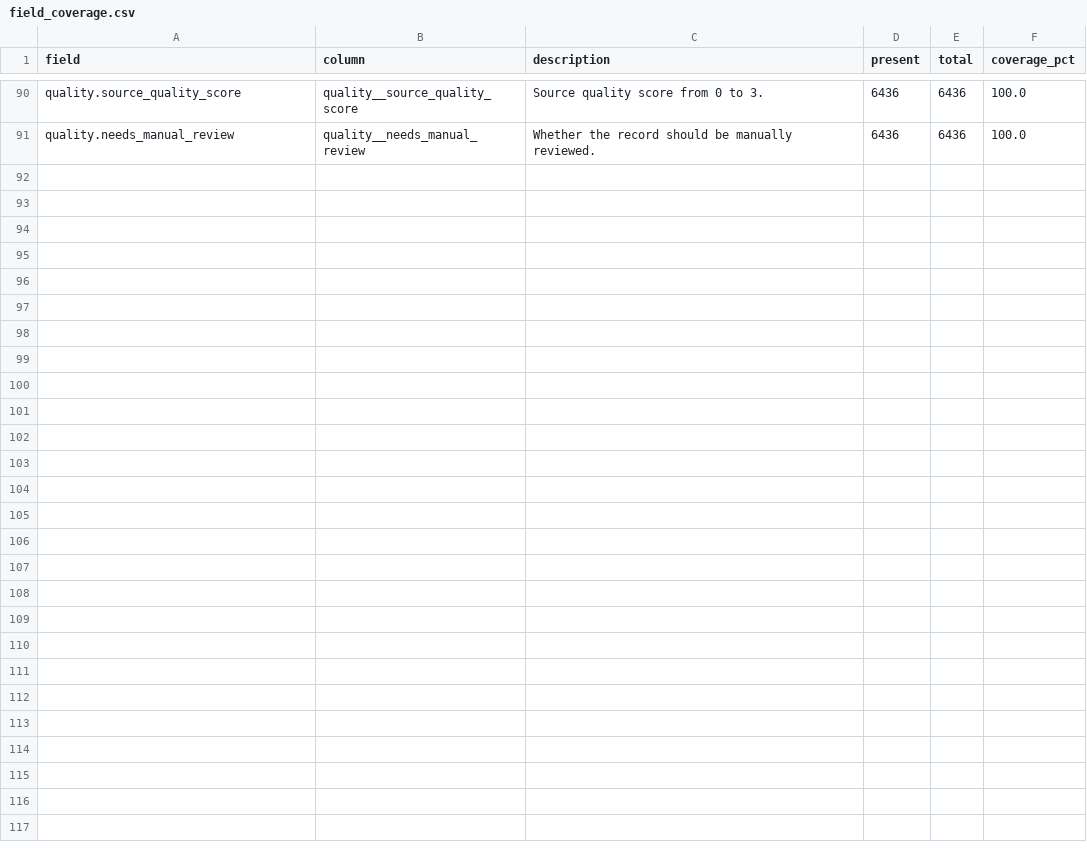
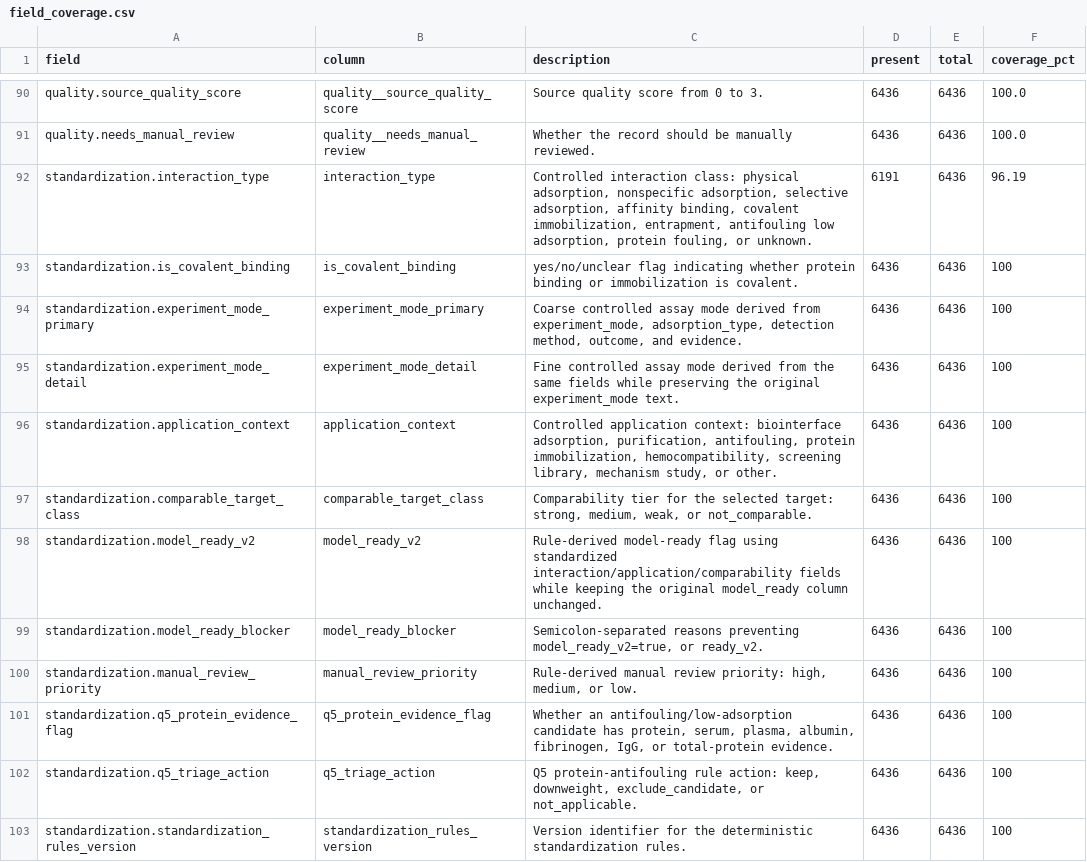
Before and after one commit to sunyrain/PHA, a CSV file: data/curated/pha_scientific_dataset_20260705/metadata/field_coverage.csv, drawn as a sheet; only a part is shown, gaps mark what is left out; the diff names each change by its address in the sheet, - before the commit and + after, or states it on an @@ line.

```diff
--- a/data/curated/pha_scientific_dataset_20260705/metadata/field_coverage.csv
+++ b/data/curated/pha_scientific_dataset_20260705/metadata/field_coverage.csv
+row 92: standardization.interaction_type | interaction_type | Controlled interaction class: physical adsorption, nonspecific adsorption, selective adsorption, affinity binding, covalent immobilization, entrapment, antifouling low adsorption, protein fouling, or unknown. | 6191 | 6436 | 96.19
+row 93: standardization.is_covalent_binding | is_covalent_binding | yes/no/unclear flag indicating whether protein binding or immobilization is covalent. | 6436 | 6436 | 100
+row 94: standardization.experiment_mode_primary | experiment_mode_primary | Coarse controlled assay mode derived from experiment_mode, adsorption_type, detection method, outcome, and evidence. | 6436 | 6436 | 100
+row 95: standardization.experiment_mode_detail | experiment_mode_detail | Fine controlled assay mode derived from the same fields while preserving the original experiment_mode text. | 6436 | 6436 | 100
+row 96: standardization.application_context | application_context | Controlled application context: biointerface adsorption, purification, antifouling, protein immobilization, hemocompatibility, screening library, mechanism study, or other. | 6436 | 6436 | 100
+row 97: standardization.comparable_target_class | comparable_target_class | Comparability tier for the selected target: strong, medium, weak, or not_comparable. | 6436 | 6436 | 100
+row 98: standardization.model_ready_v2 | model_ready_v2 | Rule-derived model-ready flag using standardized interaction/application/comparability fields while keeping the original model_ready column unchanged. | 6436 | 6436 | 100
+row 99: standardization.model_ready_blocker | model_ready_blocker | Semicolon-separated reasons preventing model_ready_v2=true, or ready_v2. | 6436 | 6436 | 100
+row 100: standardization.manual_review_priority | manual_review_priority | Rule-derived manual review priority: high, medium, or low. | 6436 | 6436 | 100
+row 101: standardization.q5_protein_evidence_flag | q5_protein_evidence_flag | Whether an antifouling/low-adsorption candidate has protein, serum, plasma, albumin, fibrinogen, IgG, or total-protein evidence. | 6436 | 6436 | 100
+row 102: standardization.q5_triage_action | q5_triage_action | Q5 protein-antifouling rule action: keep, downweight, exclude_candidate, or not_applicable. | 6436 | 6436 | 100
+row 103: standardization.standardization_rules_version | standardization_rules_version | Version identifier for the deterministic standardization rules. | 6436 | 6436 | 100
```
Also changed, not shown: data/curated/pha_scientific_dataset_20260705/data/field_tiers.csv, data/curated/pha_scientific_dataset_20260705/metadata/checksums_sha256.csv, 19 other files.
